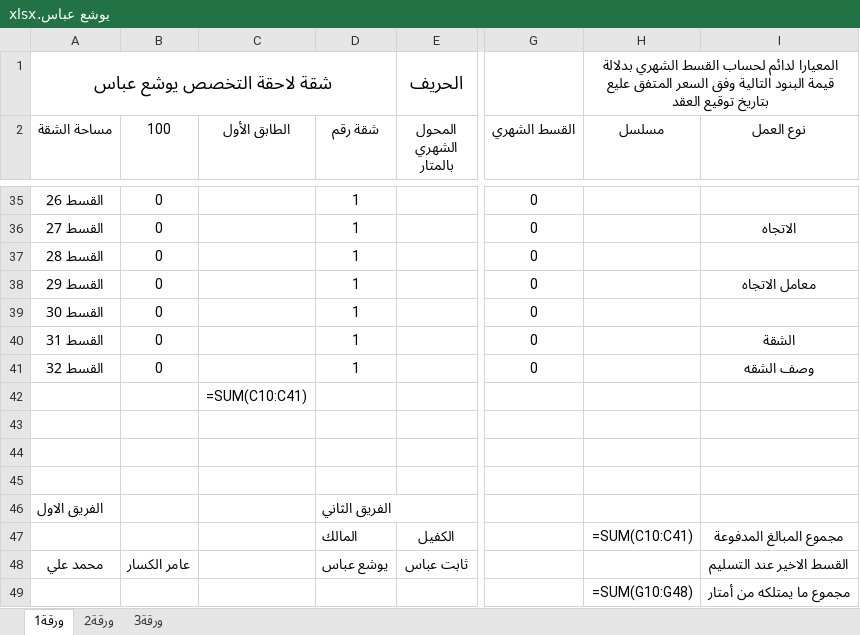
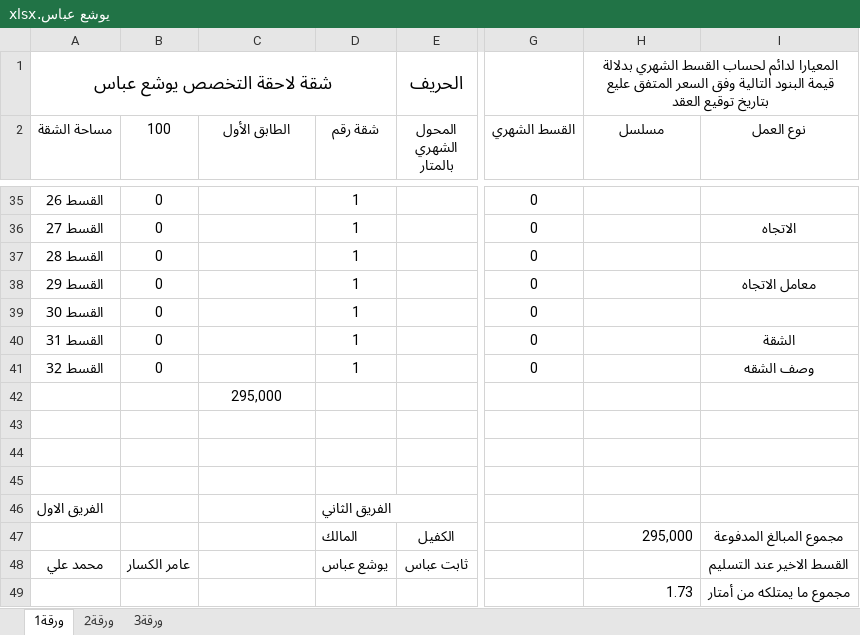
Before and after one commit to satwrabbas/Our_Home_Billing_System, an Excel workbook: Real_Estate_System/Database/Unallocated/يوشع عباس.xlsx, sheet ورقة1, drawn as a sheet; only a part is shown, gaps mark what is left out; values as stored, in another font and other column widths than the file's, no borders; formulas without a stored value are shown as written; the diff covers the shown part only; the diff names each change by its address in the sheet, - before the commit and + after, or states it on an @@ line.

```diff
--- a/Real_Estate_System/Database/Unallocated/يوشع عباس.xlsx (sheet ورقة1)
+++ b/Real_Estate_System/Database/Unallocated/يوشع عباس.xlsx (sheet ورقة1)
-C42 (الطابق الأول): =SUM(C10:C41)
+C42 (الطابق الأول): 295,000
-H47 (مسلسل): =SUM(C10:C41)
+H47 (مسلسل): 295,000
-H49 (مسلسل): =SUM(G10:G48)
+H49 (مسلسل): 1.73
```
Also changed, not shown: 30 edited cells elsewhere in this sheet, sheet ورقة3, sheet ورقة2, 8 other files.
